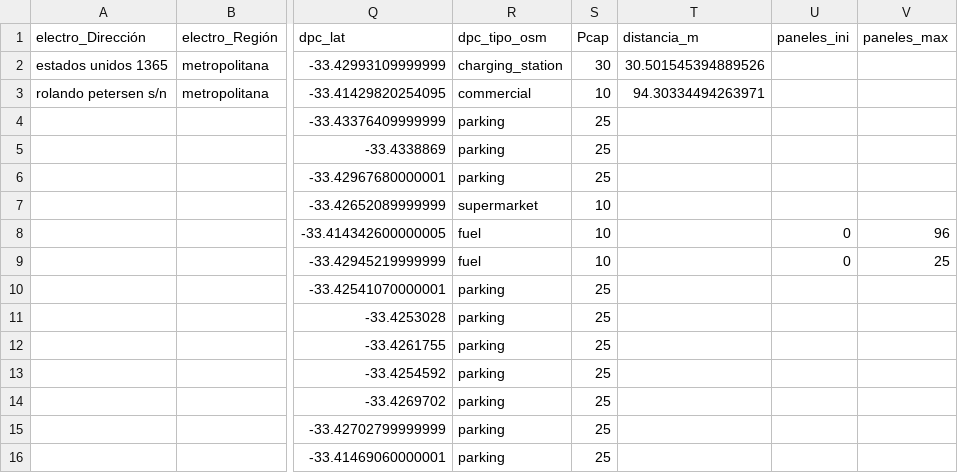
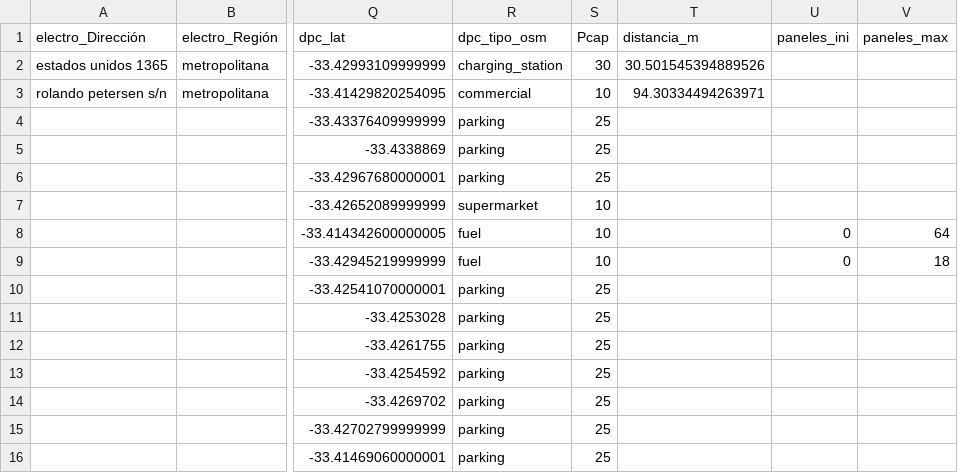
Before and after one commit to llkyssu/Optimizacion-2025-G37, a CSV file: combinado_epc_dpc_por_comuna/cerro_navia_combinado.csv, drawn as a sheet; only a part is shown, gaps mark what is left out; the diff names each change by its address in the sheet, - before the commit and + after, or states it on an @@ line.

Commit message:
Update cerro_navia_combinado.csv

```diff
--- a/combinado_epc_dpc_por_comuna/cerro_navia_combinado.csv
+++ b/combinado_epc_dpc_por_comuna/cerro_navia_combinado.csv
-V8 (paneles_max): 96
+V8 (paneles_max): 64
-V9 (paneles_max): 25
+V9 (paneles_max): 18
```
